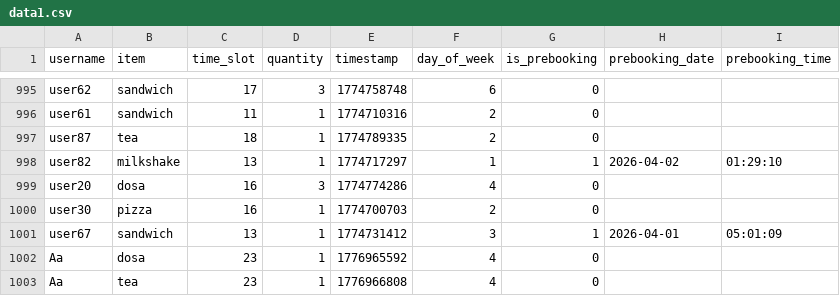
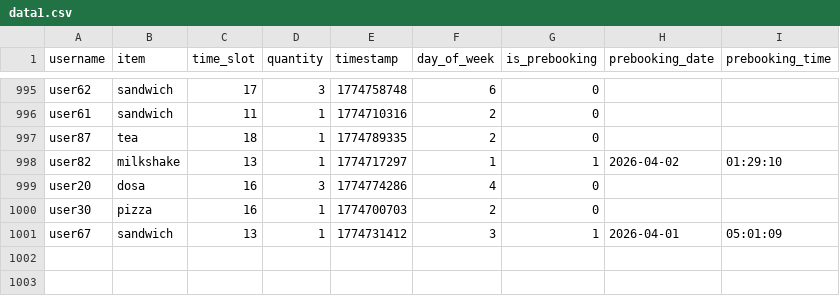
Before and after one commit to snk189/e2, a CSV file: data1.csv, drawn as a sheet; only a part is shown, gaps mark what is left out; the diff names each change by its address in the sheet, - before the commit and + after, or states it on an @@ line.

```diff
--- a/data1.csv
+++ b/data1.csv
-row 1002: Aa | dosa | 23 | 1 | 1776965592 | 4 | 0
-row 1003: Aa | tea | 23 | 1 | 1776966808 | 4 | 0
```
Also changed, not shown: users.csv, 8 other files.
